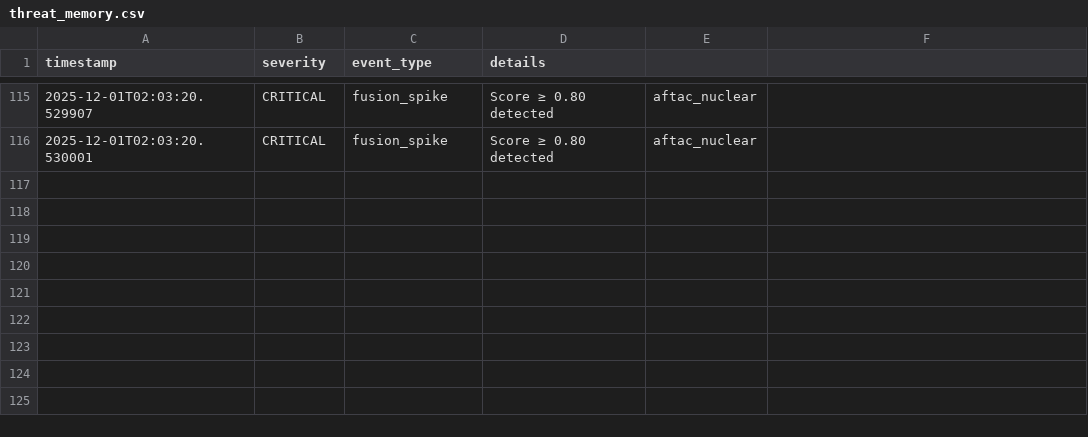
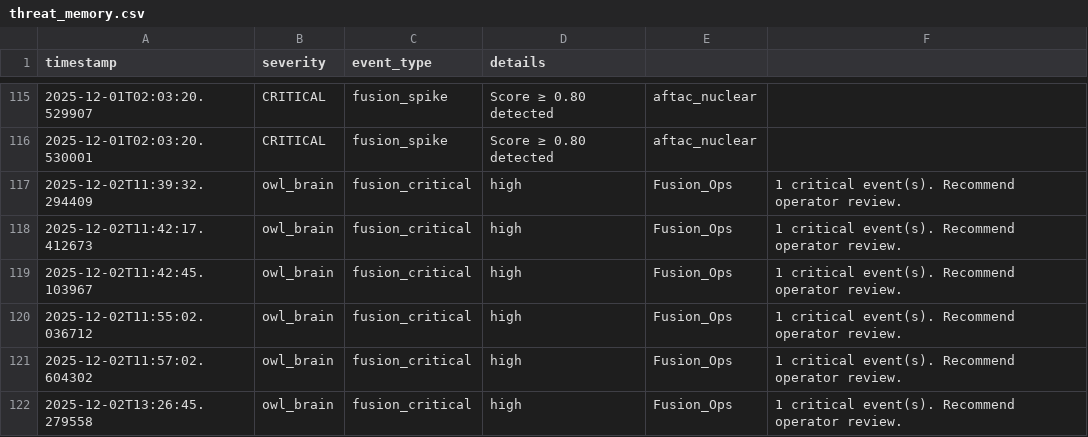
Before and after one commit to dmorris2323/ghost_parser_starter_kit, a CSV file: src/data/threat_memory.csv, drawn as a sheet; only a part is shown, gaps mark what is left out.

```diff
--- a/src/data/threat_memory.csv
+++ b/src/data/threat_memory.csv
@@ -116 +116,7 @@ timestamp,severity,event_type,details
 2025-12-01T02:03:20.530001,CRITICAL,fusion_spike,Score ≥ 0.80 detected,aftac_nuclear
+2025-12-02T11:39:32.294409,owl_brain,fusion_critical,high,Fusion_Ops,1 critical event(s). Recommend operator review.
+2025-12-02T11:42:17.412673,owl_brain,fusion_critical,high,Fusion_Ops,1 critical event(s). Recommend operator review.
+2025-12-02T11:42:45.103967,owl_brain,fusion_critical,high,Fusion_Ops,1 critical event(s). Recommend operator review.
+2025-12-02T11:55:02.036712,owl_brain,fusion_critical,high,Fusion_Ops,1 critical event(s). Recommend operator review.
+2025-12-02T11:57:02.604302,owl_brain,fusion_critical,high,Fusion_Ops,1 critical event(s). Recommend operator review.
+2025-12-02T13:26:45.279558,owl_brain,fusion_critical,high,Fusion_Ops,1 critical event(s). Recommend operator review.
```
Also changed, not shown: bad_data_quarantine.csv, src/data/run_history.csv, 33 other files.
